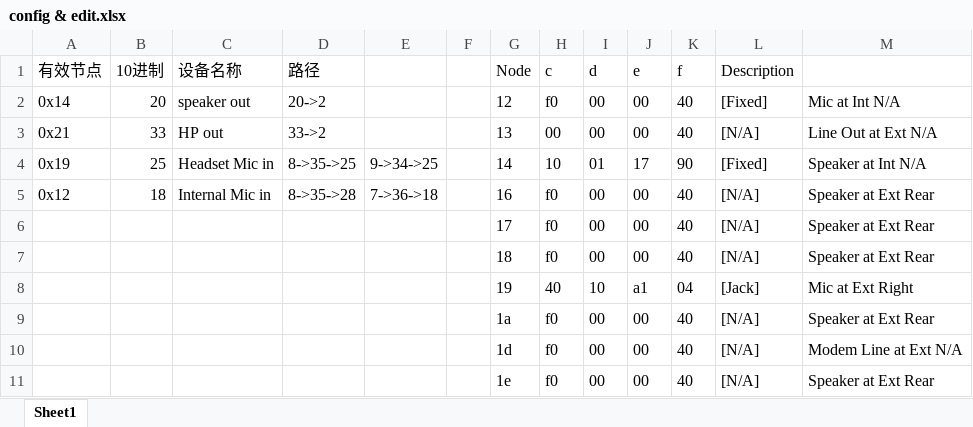
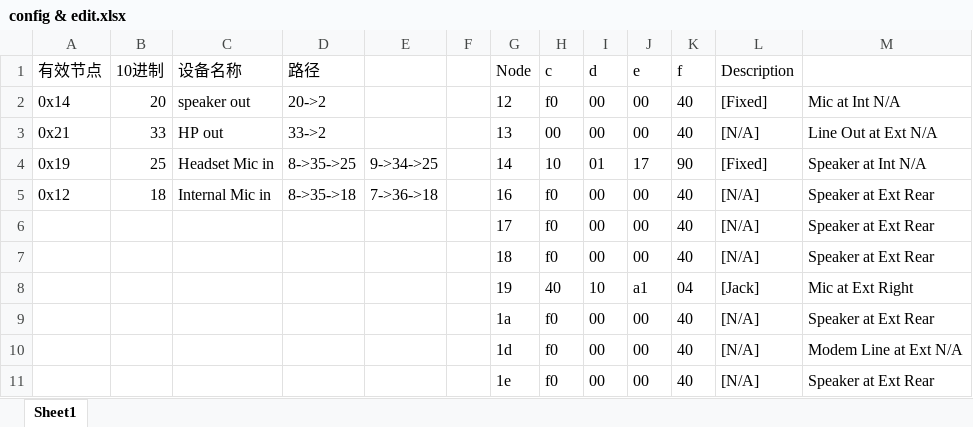
Before and after one commit to flymin/HackintoshTools-Thinkpad-X1E, an Excel workbook: codec/config & edit.xlsx, sheet Sheet1, drawn as a sheet; only a part is shown; values as stored, in another font and other column widths than the file's, no borders; the diff names each change by its address in the sheet, - before the commit and + after, or states it on an @@ line.

Commit message:
Update config & edit.xlsx
make AppleALC more stable with BT

```diff
--- a/codec/config & edit.xlsx (sheet Sheet1)
+++ b/codec/config & edit.xlsx (sheet Sheet1)
-D5: 8->35->28
+D5: 8->35->18
```
